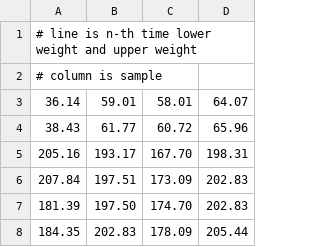
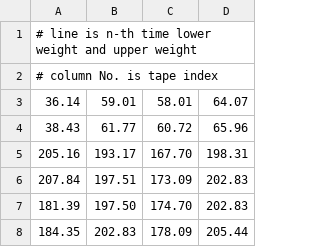
Before and after one commit to Dwaka-epx/Python-codes, a CSV file: tape/thermostatic_chamber_time_reduction.csv, drawn as a sheet.

```diff
--- a/tape/thermostatic_chamber_time_reduction.csv
+++ b/tape/thermostatic_chamber_time_reduction.csv
@@ -1,3 +1,3 @@
 # line is n-th time lower weight and upper weight
-# column is sample
+# column No. is tape index
 36.14	59.01	58.01	64.07
```
Also changed, not shown: tape/peelingTable_90dC.csv, 9 other files.
